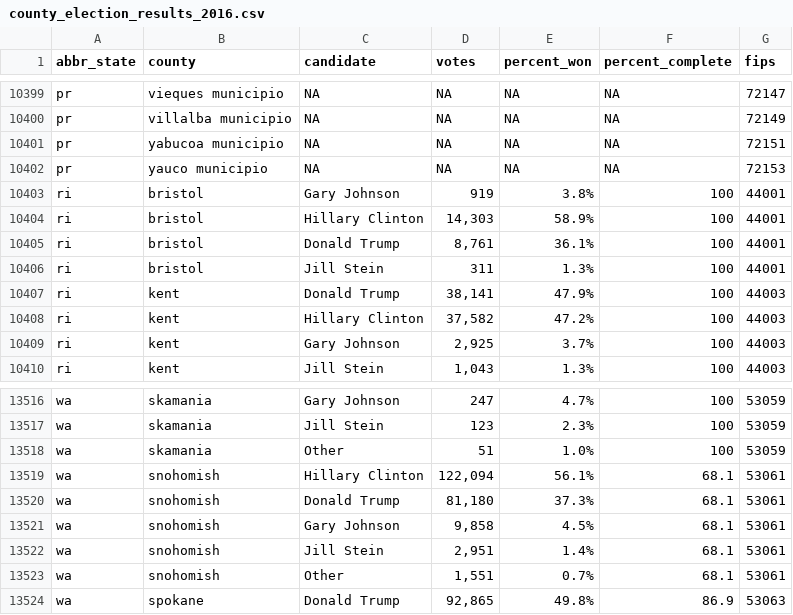
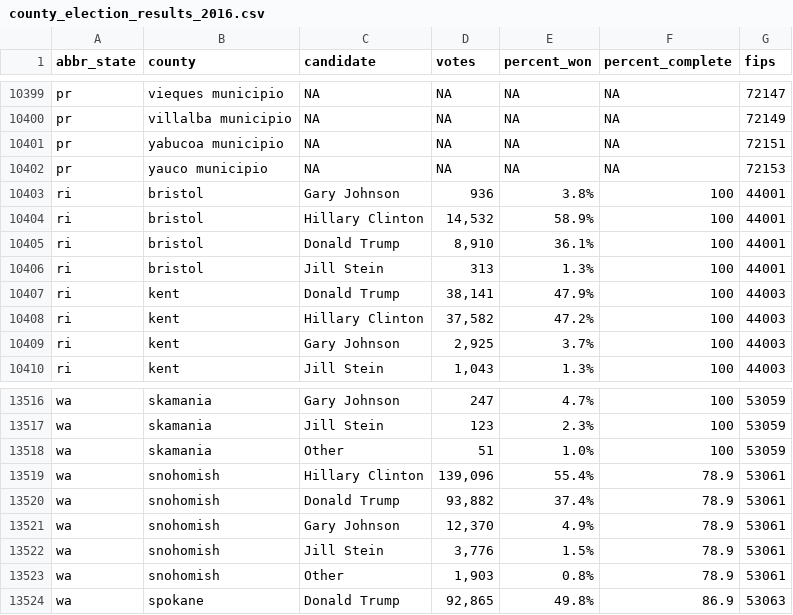
Before and after one commit to dstuck/county_election_results_2016, a CSV file: county_election_results_2016.csv, drawn as a sheet; only a part is shown, gaps mark what is left out.

Commit message:
update data at Thu Nov 10 22:20:51 EST 2016

```diff
--- a/county_election_results_2016.csv
+++ b/county_election_results_2016.csv
@@ -10402,6 +10402,6 @@
 "pr","yauco municipio",NA,NA,NA,NA,72153
-"ri","bristol","Gary Johnson","919","3.8%","100",44001
-"ri","bristol","Hillary Clinton","14,303","58.9%","100",44001
-"ri","bristol","Donald Trump","8,761","36.1%","100",44001
-"ri","bristol","Jill Stein","311","1.3%","100",44001
+"ri","bristol","Gary Johnson","936","3.8%","100",44001
+"ri","bristol","Hillary Clinton","14,532","58.9%","100",44001
+"ri","bristol","Donald Trump","8,910","36.1%","100",44001
+"ri","bristol","Jill Stein","313","1.3%","100",44001
 "ri","kent","Donald Trump","38,141","47.9%","100",44003
@@ -13518,7 +13518,7 @@
 "wa","skamania","Other","51","1.0%","100",53059
-"wa","snohomish","Hillary Clinton","122,094","56.1%","68.1",53061
-"wa","snohomish","Donald Trump","81,180","37.3%","68.1",53061
-"wa","snohomish","Gary Johnson","9,858","4.5%","68.1",53061
-"wa","snohomish","Jill Stein","2,951","1.4%","68.1",53061
-"wa","snohomish","Other","1,551","0.7%","68.1",53061
+"wa","snohomish","Hillary Clinton","139,096","55.4%","78.9",53061
+"wa","snohomish","Donald Trump","93,882","37.4%","78.9",53061
+"wa","snohomish","Gary Johnson","12,370","4.9%","78.9",53061
+"wa","snohomish","Jill Stein","3,776","1.5%","78.9",53061
+"wa","snohomish","Other","1,903","0.8%","78.9",53061
 "wa","spokane","Donald Trump","92,865","49.8%","86.9",53063
```
